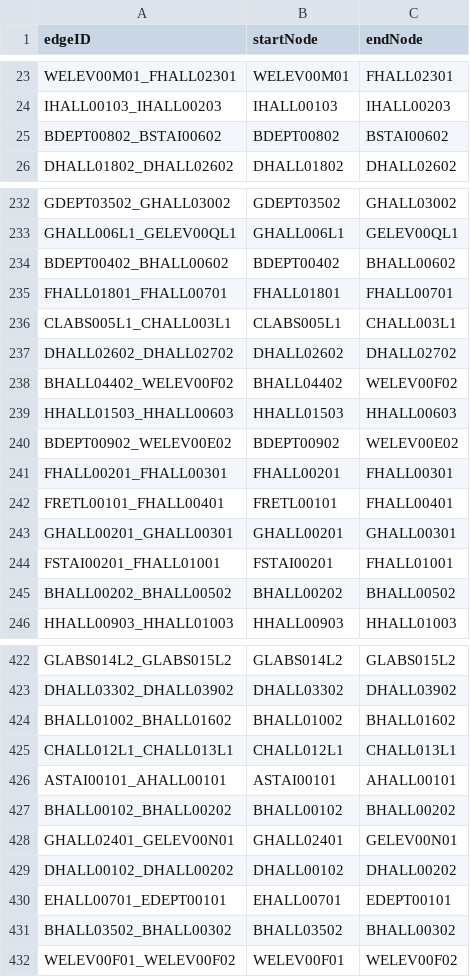
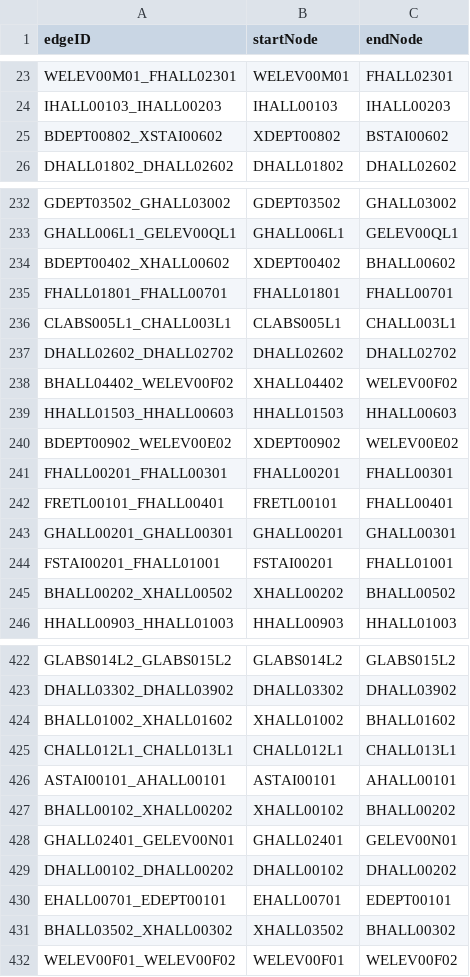
Before and after one commit to T-Goon/Brigham-and-Womans-Path-Finding-App, a CSV file: src/main/resources/edu/wpi/cs3733/D21/teamB/csvFiles/bwBedges.csv, drawn as a sheet; only a part is shown, gaps mark what is left out; the diff covers the shown part only.

Commit message:
Fixed bad edges.

```diff
--- a/src/main/resources/edu/wpi/cs3733/D21/teamB/csvFiles/bwBedges.csv
+++ b/src/main/resources/edu/wpi/cs3733/D21/teamB/csvFiles/bwBedges.csv
@@ -24,3 +24,3 @@ WELEV00M01_FHALL02301,WELEV00M01,FHALL02301
 IHALL00103_IHALL00203,IHALL00103,IHALL00203
-BDEPT00802_BSTAI00602,BDEPT00802,BSTAI00602
+BDEPT00802_XSTAI00602,XDEPT00802,BSTAI00602
 DHALL01802_DHALL02602,DHALL01802,DHALL02602
@@ -233,3 +233,3 @@ GDEPT03502_GHALL03002,GDEPT03502,GHALL03002
 GHALL006L1_GELEV00QL1,GHALL006L1,GELEV00QL1
-BDEPT00402_BHALL00602,BDEPT00402,BHALL00602
+BDEPT00402_XHALL00602,XDEPT00402,BHALL00602
 FHALL01801_FHALL00701,FHALL01801,FHALL00701
@@ -237,5 +237,5 @@ CLABS005L1_CHALL003L1,CLABS005L1,CHALL003L1
 DHALL02602_DHALL02702,DHALL02602,DHALL02702
-BHALL04402_WELEV00F02,BHALL04402,WELEV00F02
+BHALL04402_WELEV00F02,XHALL04402,WELEV00F02
 HHALL01503_HHALL00603,HHALL01503,HHALL00603
-BDEPT00902_WELEV00E02,BDEPT00902,WELEV00E02
+BDEPT00902_WELEV00E02,XDEPT00902,WELEV00E02
 FHALL00201_FHALL00301,FHALL00201,FHALL00301
@@ -244,3 +244,3 @@ GHALL00201_GHALL00301,GHALL00201,GHALL00301
 FSTAI00201_FHALL01001,FSTAI00201,FHALL01001
-BHALL00202_BHALL00502,BHALL00202,BHALL00502
+BHALL00202_XHALL00502,XHALL00202,BHALL00502
 HHALL00903_HHALL01003,HHALL00903,HHALL01003
@@ -423,6 +423,6 @@ GLABS014L2_GLABS015L2,GLABS014L2,GLABS015L2
 DHALL03302_DHALL03902,DHALL03302,DHALL03902
-BHALL01002_BHALL01602,BHALL01002,BHALL01602
+BHALL01002_XHALL01602,XHALL01002,BHALL01602
 CHALL012L1_CHALL013L1,CHALL012L1,CHALL013L1
 ASTAI00101_AHALL00101,ASTAI00101,AHALL00101
-BHALL00102_BHALL00202,BHALL00102,BHALL00202
+BHALL00102_XHALL00202,XHALL00102,BHALL00202
 GHALL02401_GELEV00N01,GHALL02401,GELEV00N01
@@ -430,3 +430,3 @@ DHALL00102_DHALL00202,DHALL00102,DHALL00202
 EHALL00701_EDEPT00101,EHALL00701,EDEPT00101
-BHALL03502_BHALL00302,BHALL03502,BHALL00302
+BHALL03502_XHALL00302,XHALL03502,BHALL00302
 WELEV00F01_WELEV00F02,WELEV00F01,WELEV00F02
```
Also changed, not shown: 153 edited cells elsewhere in this file.
